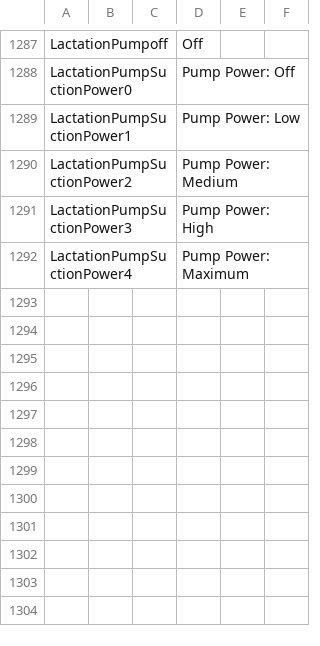
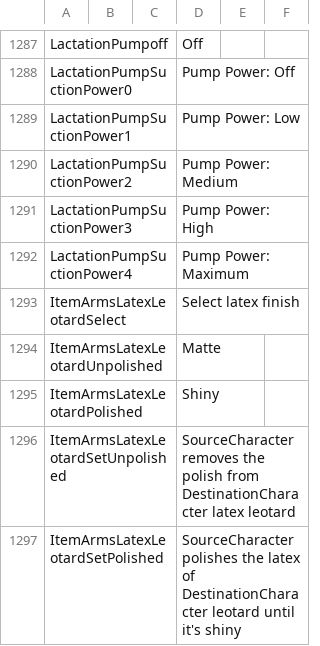
Before and after one commit to elliesec/Bondage-College, a CSV file: BondageClub/Screens/Character/Player/Dialog_Player.csv, drawn as a sheet; only a part is shown, gaps mark what is left out; the diff names each change by its address in the sheet, - before the commit and + after, or states it on an @@ line.

Commit message:
Turns the butterfly leotard into an extended item, adds improved assets

```diff
--- a/BondageClub/Screens/Character/Player/Dialog_Player.csv
+++ b/BondageClub/Screens/Character/Player/Dialog_Player.csv
+row 1293: ItemArmsLatexLeotardSelect |  |  | Select latex finish
+row 1294: ItemArmsLatexLeotardUnpolished |  |  | Matte
+row 1295: ItemArmsLatexLeotardPolished |  |  | Shiny
+row 1296: ItemArmsLatexLeotardSetUnpolished |  |  | SourceCharacter removes the polish from DestinationCharacter latex leotard
+row 1297: ItemArmsLatexLeotardSetPolished |  |  | SourceCharacter polishes the latex of DestinationCharacter leotard until it's shiny
```
Also changed, not shown: 14 other files.
